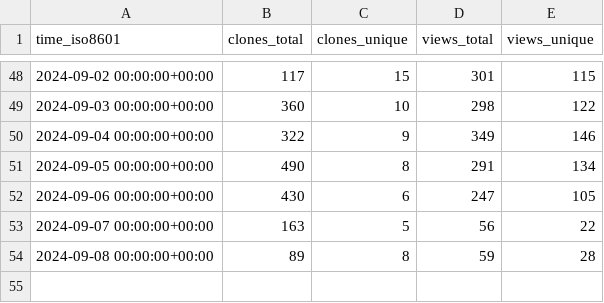
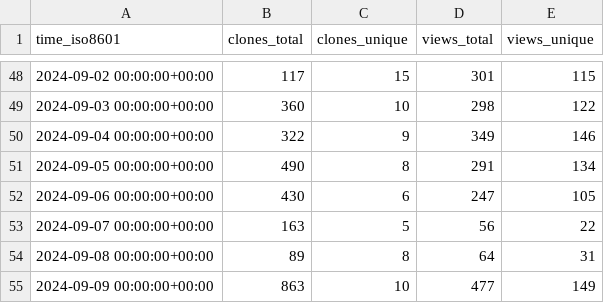
Before and after one commit to parttimenerd/SapMachine-stats, a CSV file: SAP/SapMachine/ghrs-data/views_clones_aggregate.csv, drawn as a sheet; only a part is shown, gaps mark what is left out.

```diff
--- a/SAP/SapMachine/ghrs-data/views_clones_aggregate.csv
+++ b/SAP/SapMachine/ghrs-data/views_clones_aggregate.csv
@@ -53,2 +53,3 @@ time_iso8601,clones_total,clones_unique,views_total,views_unique
 2024-09-07 00:00:00+00:00,163,5,56,22
-2024-09-08 00:00:00+00:00,89,8,59,28
+2024-09-08 00:00:00+00:00,89,8,64,31
+2024-09-09 00:00:00+00:00,863,10,477,149
```
Also changed, not shown: 1 other file.
